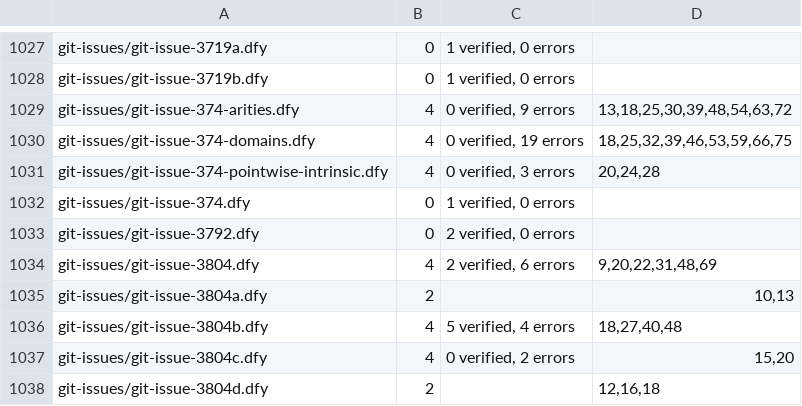
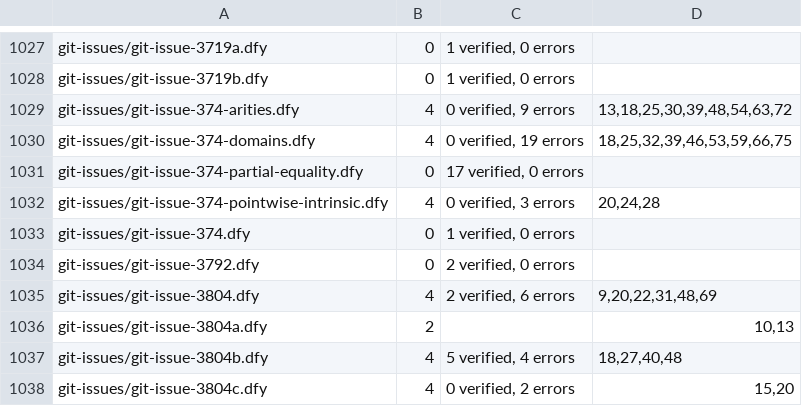
Before and after one commit to erniecohen/dafny, a TSV file: .github/review/expected-verdicts.tsv, drawn as a sheet; only a part is shown, gaps mark what is left out; the shorter side is filled out with more unchanged rows.

```diff
--- a/.github/review/expected-verdicts.tsv
+++ b/.github/review/expected-verdicts.tsv
@@ -1030,2 +1030,3 @@ git-issues/git-issue-374-arities.dfy	4	0 verified, 9 errors	13,18,25,30,39,48,54
 git-issues/git-issue-374-domains.dfy	4	0 verified, 19 errors	18,25,32,39,46,53,59,66,75
+git-issues/git-issue-374-partial-equality.dfy	0	17 verified, 0 errors	
 git-issues/git-issue-374-pointwise-intrinsic.dfy	4	0 verified, 3 errors	20,24,28
```
Also changed, not shown: .github/review/expected-verdicts-additional-axioms.tsv.
